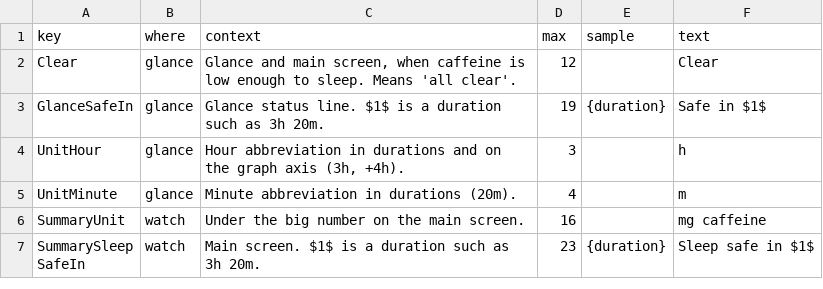
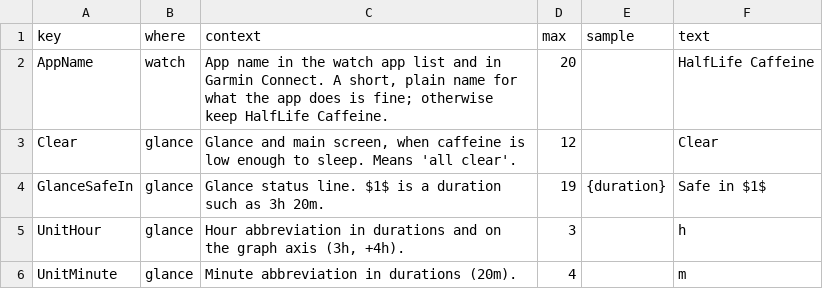
Before and after one commit to jame581/HalfLifeCaffeine, a CSV file: translations/en.csv, drawn as a sheet; only a part is shown; the shorter side is filled out with more unchanged rows; the diff names each change by its address in the sheet, - before the commit and + after, or states it on an @@ line.

```diff
--- a/translations/en.csv
+++ b/translations/en.csv
+row 2: AppName | watch | App name in the watch app list and in Garmin Connect. A short, plain name for what the app does is fine; otherwise keep HalfLife Caffeine. | 20 |  | HalfLife Caffeine
```
Also changed, not shown: translations/cs.csv, translations/de.csv, 10 other files.
